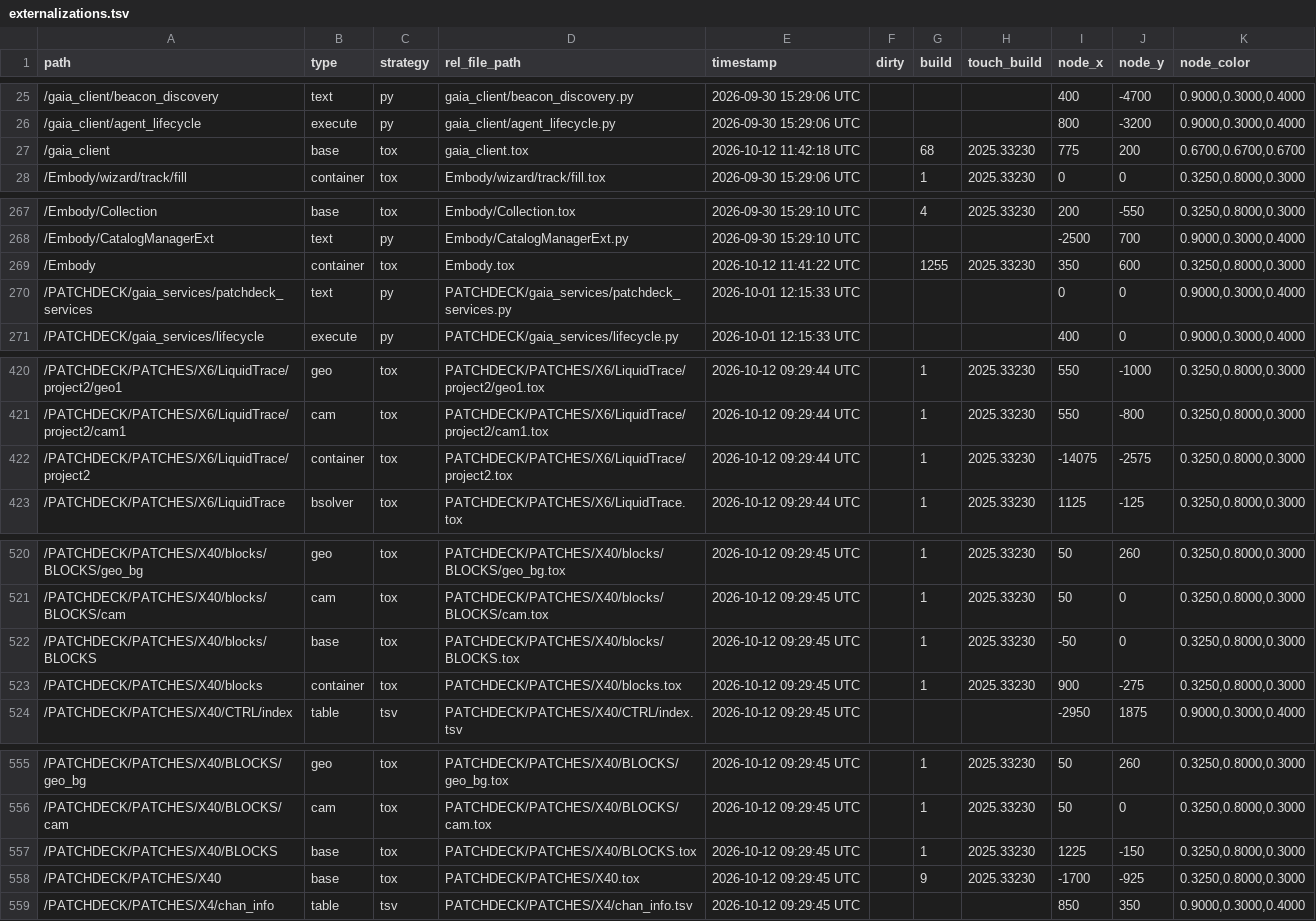
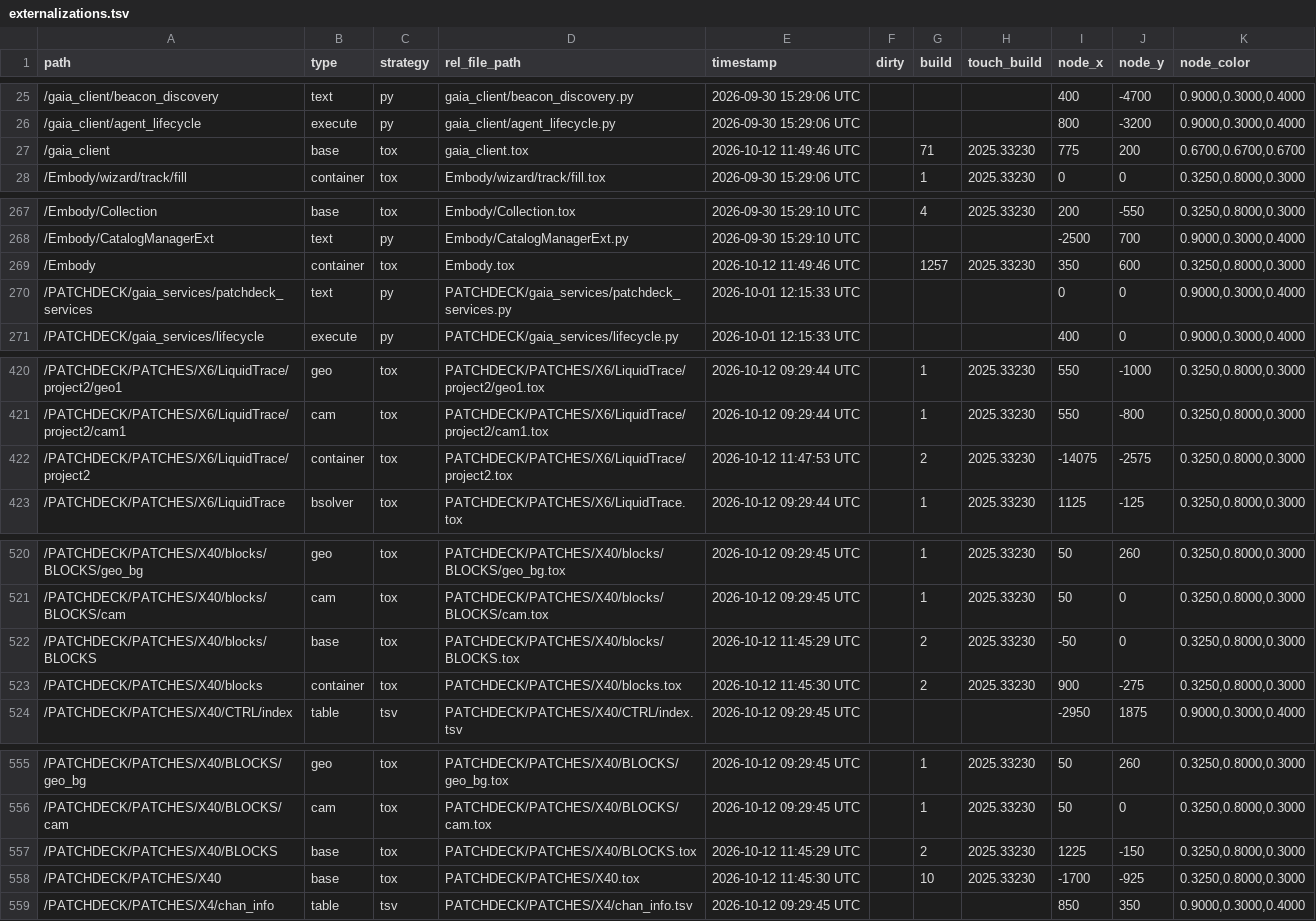
Before and after one commit to vsvisualsubstance-source/TD4PatchDeck, a TSV file: externalizations.tsv, drawn as a sheet; only a part is shown, gaps mark what is left out; the diff covers the shown part only.

```diff
--- a/externalizations.tsv
+++ b/externalizations.tsv
@@ -26,3 +26,3 @@ path	type	strategy	rel_file_path	timestamp	dirty	build	touch_build	node_x	node_y
 /gaia_client/agent_lifecycle	execute	py	gaia_client/agent_lifecycle.py	2026-09-30 15:29:06 UTC				800	-3200	0.9000,0.3000,0.4000
-/gaia_client	base	tox	gaia_client.tox	2026-10-12 11:42:18 UTC		68	2025.33230	775	200	0.6700,0.6700,0.6700
+/gaia_client	base	tox	gaia_client.tox	2026-10-12 11:49:46 UTC		71	2025.33230	775	200	0.6700,0.6700,0.6700
 /Embody/wizard/track/fill	container	tox	Embody/wizard/track/fill.tox	2026-09-30 15:29:06 UTC		1	2025.33230	0	0	0.3250,0.8000,0.3000
@@ -268,3 +268,3 @@ path	type	strategy	rel_file_path	timestamp	dirty	build	touch_build	node_x	node_y
 /Embody/CatalogManagerExt	text	py	Embody/CatalogManagerExt.py	2026-09-30 15:29:10 UTC				-2500	700	0.9000,0.3000,0.4000
-/Embody	container	tox	Embody.tox	2026-10-12 11:41:22 UTC		1255	2025.33230	350	600	0.3250,0.8000,0.3000
+/Embody	container	tox	Embody.tox	2026-10-12 11:49:46 UTC		1257	2025.33230	350	600	0.3250,0.8000,0.3000
 /PATCHDECK/gaia_services/patchdeck_services	text	py	PATCHDECK/gaia_services/patchdeck_services.py	2026-10-01 12:15:33 UTC				0	0	0.9000,0.3000,0.4000
@@ -421,3 +421,3 @@ path	type	strategy	rel_file_path	timestamp	dirty	build	touch_build	node_x	node_y
 /PATCHDECK/PATCHES/X6/LiquidTrace/project2/cam1	cam	tox	PATCHDECK/PATCHES/X6/LiquidTrace/project2/cam1.tox	2026-10-12 09:29:44 UTC		1	2025.33230	550	-800	0.3250,0.8000,0.3000
-/PATCHDECK/PATCHES/X6/LiquidTrace/project2	container	tox	PATCHDECK/PATCHES/X6/LiquidTrace/project2.tox	2026-10-12 09:29:44 UTC		1	2025.33230	-14075	-2575	0.3250,0.8000,0.3000
+/PATCHDECK/PATCHES/X6/LiquidTrace/project2	container	tox	PATCHDECK/PATCHES/X6/LiquidTrace/project2.tox	2026-10-12 11:47:53 UTC		2	2025.33230	-14075	-2575	0.3250,0.8000,0.3000
 /PATCHDECK/PATCHES/X6/LiquidTrace	bsolver	tox	PATCHDECK/PATCHES/X6/LiquidTrace.tox	2026-10-12 09:29:44 UTC		1	2025.33230	1125	-125	0.3250,0.8000,0.3000
@@ -521,4 +521,4 @@ path	type	strategy	rel_file_path	timestamp	dirty	build	touch_build	node_x	node_y
 /PATCHDECK/PATCHES/X40/blocks/BLOCKS/cam	cam	tox	PATCHDECK/PATCHES/X40/blocks/BLOCKS/cam.tox	2026-10-12 09:29:45 UTC		1	2025.33230	50	0	0.3250,0.8000,0.3000
-/PATCHDECK/PATCHES/X40/blocks/BLOCKS	base	tox	PATCHDECK/PATCHES/X40/blocks/BLOCKS.tox	2026-10-12 09:29:45 UTC		1	2025.33230	-50	0	0.3250,0.8000,0.3000
-/PATCHDECK/PATCHES/X40/blocks	container	tox	PATCHDECK/PATCHES/X40/blocks.tox	2026-10-12 09:29:45 UTC		1	2025.33230	900	-275	0.3250,0.8000,0.3000
+/PATCHDECK/PATCHES/X40/blocks/BLOCKS	base	tox	PATCHDECK/PATCHES/X40/blocks/BLOCKS.tox	2026-10-12 11:45:29 UTC		2	2025.33230	-50	0	0.3250,0.8000,0.3000
+/PATCHDECK/PATCHES/X40/blocks	container	tox	PATCHDECK/PATCHES/X40/blocks.tox	2026-10-12 11:45:30 UTC		2	2025.33230	900	-275	0.3250,0.8000,0.3000
 /PATCHDECK/PATCHES/X40/CTRL/index	table	tsv	PATCHDECK/PATCHES/X40/CTRL/index.tsv	2026-10-12 09:29:45 UTC				-2950	1875	0.9000,0.3000,0.4000
@@ -556,4 +556,4 @@ path	type	strategy	rel_file_path	timestamp	dirty	build	touch_build	node_x	node_y
 /PATCHDECK/PATCHES/X40/BLOCKS/cam	cam	tox	PATCHDECK/PATCHES/X40/BLOCKS/cam.tox	2026-10-12 09:29:45 UTC		1	2025.33230	50	0	0.3250,0.8000,0.3000
-/PATCHDECK/PATCHES/X40/BLOCKS	base	tox	PATCHDECK/PATCHES/X40/BLOCKS.tox	2026-10-12 09:29:45 UTC		1	2025.33230	1225	-150	0.3250,0.8000,0.3000
-/PATCHDECK/PATCHES/X40	base	tox	PATCHDECK/PATCHES/X40.tox	2026-10-12 09:29:45 UTC		9	2025.33230	-1700	-925	0.3250,0.8000,0.3000
+/PATCHDECK/PATCHES/X40/BLOCKS	base	tox	PATCHDECK/PATCHES/X40/BLOCKS.tox	2026-10-12 11:45:29 UTC		2	2025.33230	1225	-150	0.3250,0.8000,0.3000
+/PATCHDECK/PATCHES/X40	base	tox	PATCHDECK/PATCHES/X40.tox	2026-10-12 11:45:30 UTC		10	2025.33230	-1700	-925	0.3250,0.8000,0.3000
 /PATCHDECK/PATCHES/X4/chan_info	table	tsv	PATCHDECK/PATCHES/X4/chan_info.tsv	2026-10-12 09:29:45 UTC				850	350	0.9000,0.3000,0.4000
```
Also changed, not shown: 1 edited cell elsewhere in this file, Embody/viz_status/status_table.tsv, gaia_client/devices_table.tsv, 8 other files.
